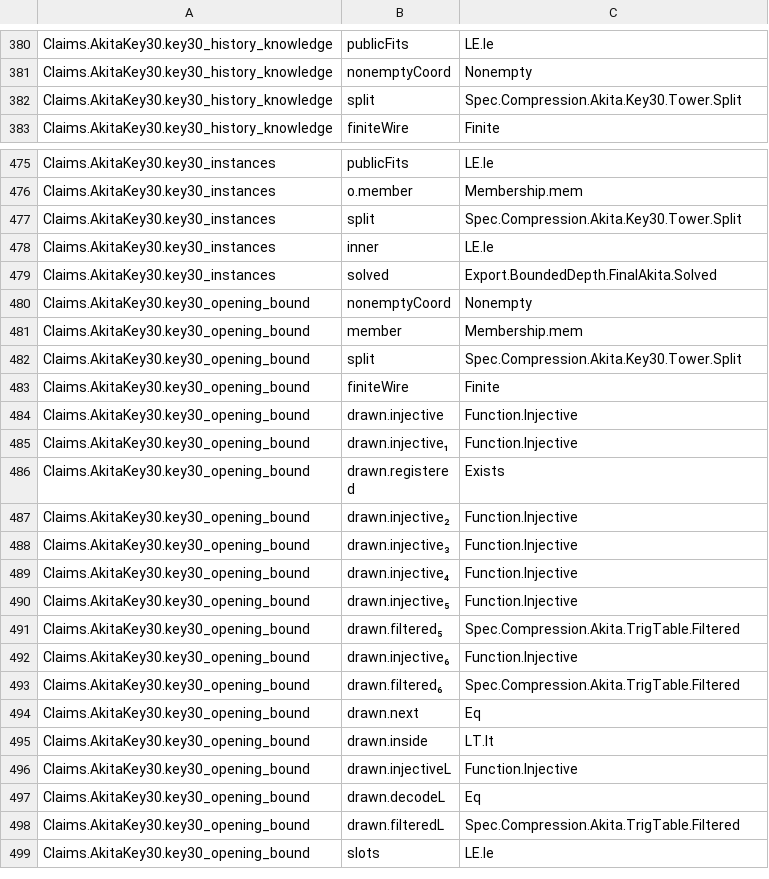
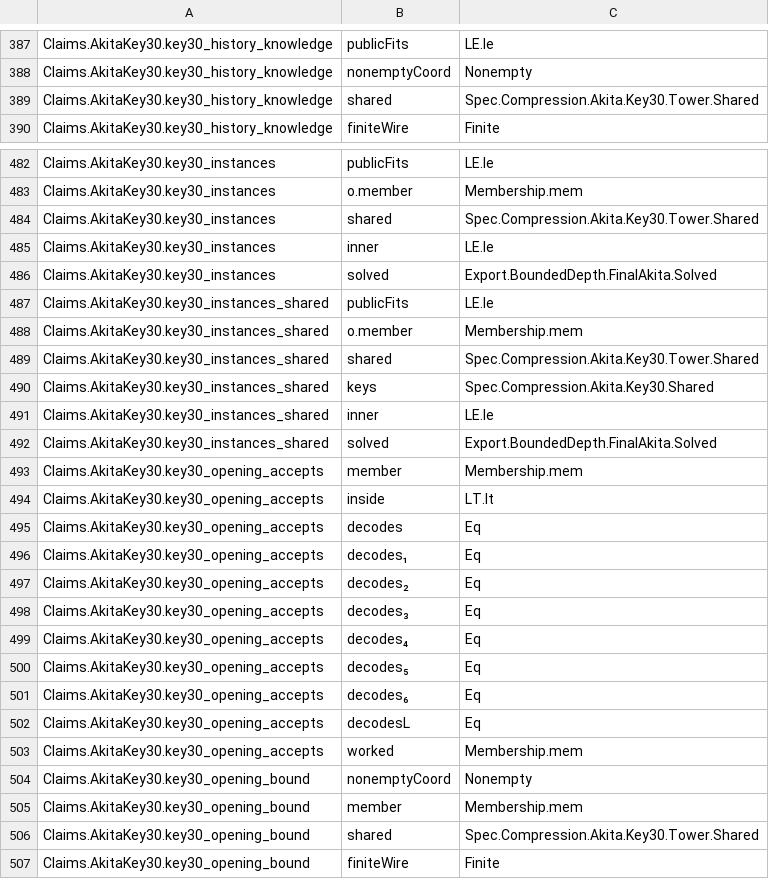
Before and after one commit to LFDT-Nightstream/Nightstream, a TSV file: formal/nightstream-fprime/artifacts/nightstream-fprime-premises-v1.tsv, drawn as a sheet; only a part is shown, gaps mark what is left out; the shorter side is filled out with more unchanged rows; the diff covers the shown part only.

Commit message:
feat(formal): prove the setup split, join the instances with the shared setup and claim key30 acceptance
The split of the setup weight is a theorem from the shared setup views. Each instance of the lists is a view of the one setup stream. The key30 opening accepts for zero tables and a zero setup prefix. The claimed error numbers do not use a work credit on the fold term, which the paper does not give.

Signed-off-by: Nico Arqueros <nico@dcspark.io>

```diff
--- a/formal/nightstream-fprime/artifacts/nightstream-fprime-premises-v1.tsv
+++ b/formal/nightstream-fprime/artifacts/nightstream-fprime-premises-v1.tsv
@@ -381,3 +388,3 @@ Claims.AkitaKey30.key30_history_knowledge	publicFits	LE.le
 Claims.AkitaKey30.key30_history_knowledge	nonemptyCoord	Nonempty
-Claims.AkitaKey30.key30_history_knowledge	split	Spec.Compression.Akita.Key30.Tower.Split
+Claims.AkitaKey30.key30_history_knowledge	shared	Spec.Compression.Akita.Key30.Tower.Shared
 Claims.AkitaKey30.key30_history_knowledge	finiteWire	Finite
@@ -476,8 +483,25 @@ Claims.AkitaKey30.key30_instances	publicFits	LE.le
 Claims.AkitaKey30.key30_instances	o.member	Membership.mem
-Claims.AkitaKey30.key30_instances	split	Spec.Compression.Akita.Key30.Tower.Split
+Claims.AkitaKey30.key30_instances	shared	Spec.Compression.Akita.Key30.Tower.Shared
 Claims.AkitaKey30.key30_instances	inner	LE.le
 Claims.AkitaKey30.key30_instances	solved	Export.BoundedDepth.FinalAkita.Solved
+Claims.AkitaKey30.key30_instances_shared	publicFits	LE.le
+Claims.AkitaKey30.key30_instances_shared	o.member	Membership.mem
+Claims.AkitaKey30.key30_instances_shared	shared	Spec.Compression.Akita.Key30.Tower.Shared
+Claims.AkitaKey30.key30_instances_shared	keys	Spec.Compression.Akita.Key30.Shared
+Claims.AkitaKey30.key30_instances_shared	inner	LE.le
+Claims.AkitaKey30.key30_instances_shared	solved	Export.BoundedDepth.FinalAkita.Solved
+Claims.AkitaKey30.key30_opening_accepts	member	Membership.mem
+Claims.AkitaKey30.key30_opening_accepts	inside	LT.lt
+Claims.AkitaKey30.key30_opening_accepts	decodes	Eq
+Claims.AkitaKey30.key30_opening_accepts	decodes₁	Eq
+Claims.AkitaKey30.key30_opening_accepts	decodes₂	Eq
+Claims.AkitaKey30.key30_opening_accepts	decodes₃	Eq
+Claims.AkitaKey30.key30_opening_accepts	decodes₄	Eq
+Claims.AkitaKey30.key30_opening_accepts	decodes₅	Eq
+Claims.AkitaKey30.key30_opening_accepts	decodes₆	Eq
+Claims.AkitaKey30.key30_opening_accepts	decodesL	Eq
+Claims.AkitaKey30.key30_opening_accepts	worked	Membership.mem
 Claims.AkitaKey30.key30_opening_bound	nonemptyCoord	Nonempty
 Claims.AkitaKey30.key30_opening_bound	member	Membership.mem
-Claims.AkitaKey30.key30_opening_bound	split	Spec.Compression.Akita.Key30.Tower.Split
+Claims.AkitaKey30.key30_opening_bound	shared	Spec.Compression.Akita.Key30.Tower.Shared
 Claims.AkitaKey30.key30_opening_bound	finiteWire	Finite
```
Also changed, not shown: 7 added rows and 6 edited cells elsewhere in this file, 32 other files.
